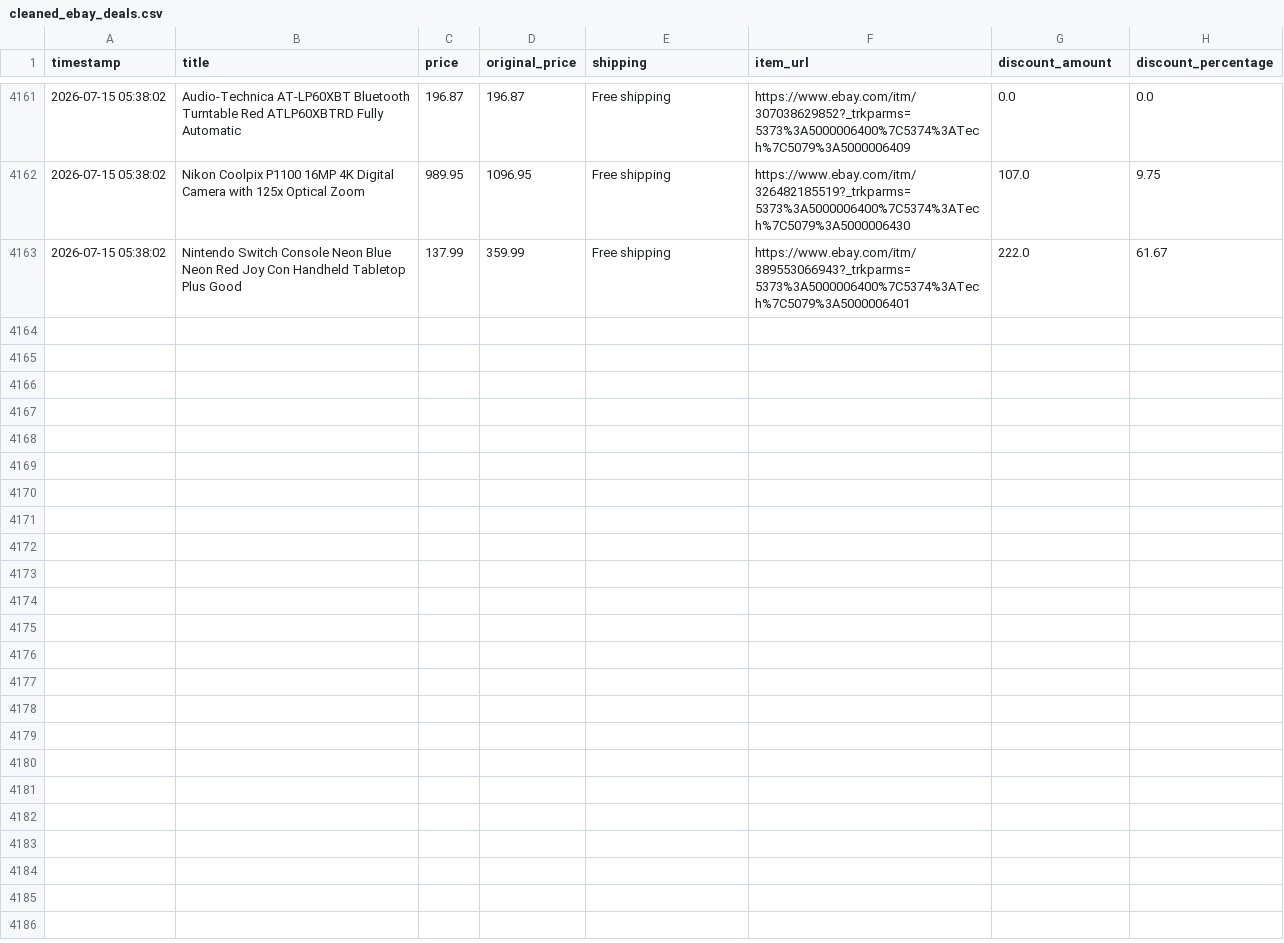
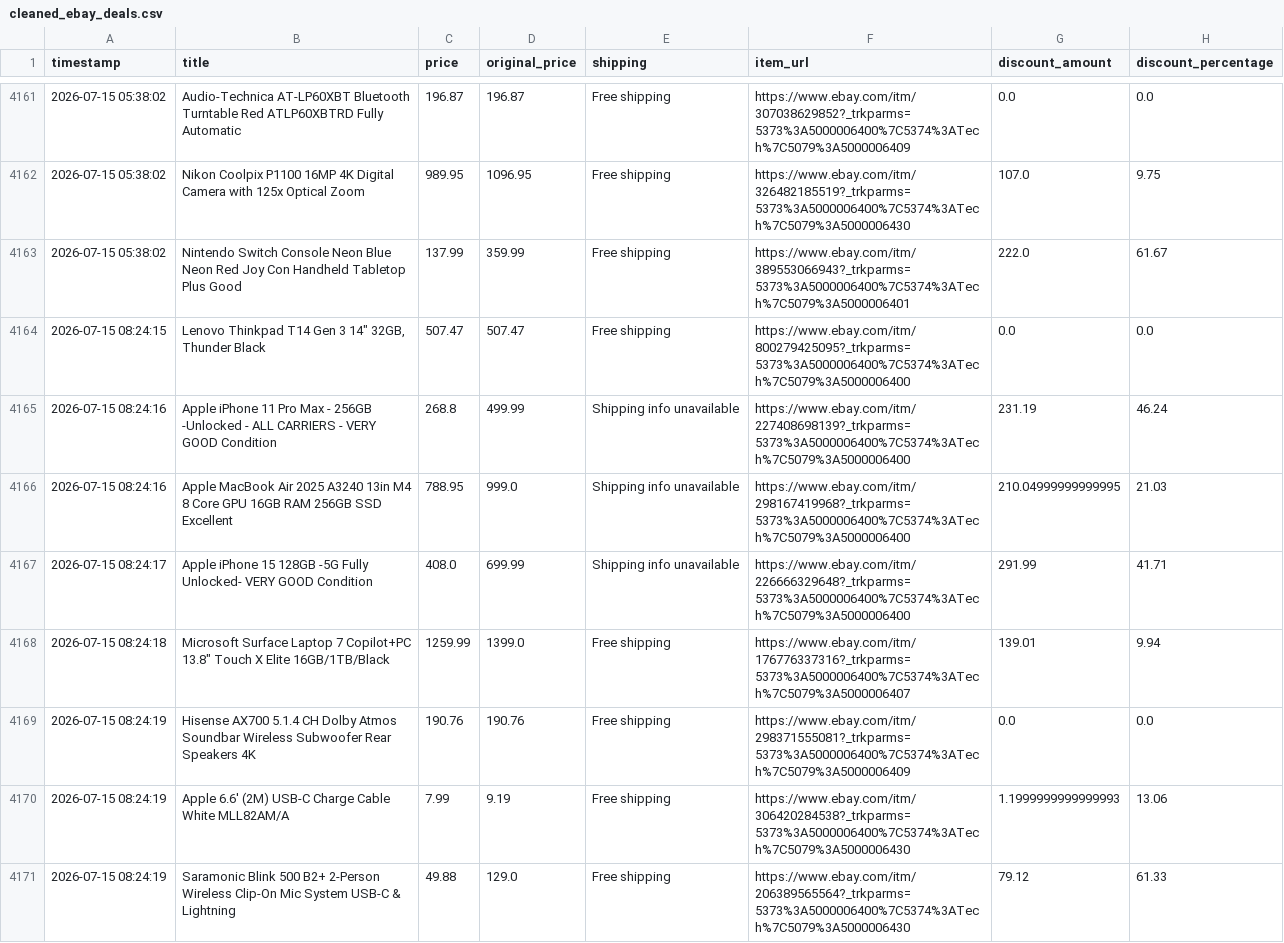
Before and after one commit to rawanb8/ebay_scraper, a CSV file: cleaned_ebay_deals.csv, drawn as a sheet; only a part is shown, gaps mark what is left out.

```diff
--- a/cleaned_ebay_deals.csv
+++ b/cleaned_ebay_deals.csv
@@ -4163 +4163,9 @@ timestamp,title,price,original_price,shipping,item_url,discount_amount,discount_
 2026-07-15 05:38:02,Nintendo Switch Console Neon Blue Neon Red Joy Con Handheld Tabletop Plus Good,137.99,359.99,Free shipping,https://www.ebay.com/itm/389553066943?_trkparms=5373%3A5000006400%7C5374%3ATech%7C5079%3A5000006401,222.0,61.67
+2026-07-15 08:24:15,"Lenovo Thinkpad T14 Gen 3 14"" 32GB, Thunder Black",507.47,507.47,Free shipping,https://www.ebay.com/itm/800279425095?_trkparms=5373%3A5000006400%7C5374%3ATech%7C5079%3A5000006400,0.0,0.0
+2026-07-15 08:24:16,Apple iPhone 11 Pro Max - 256GB -Unlocked - ALL CARRIERS - VERY GOOD Condition,268.8,499.99,Shipping info unavailable,https://www.ebay.com/itm/227408698139?_trkparms=5373%3A5000006400%7C5374%3ATech%7C5079%3A5000006400,231.19,46.24
+2026-07-15 08:24:16,Apple MacBook Air 2025 A3240 13in M4 8 Core GPU 16GB RAM 256GB SSD Excellent,788.95,999.0,Shipping info unavailable,https://www.ebay.com/itm/298167419968?_trkparms=5373%3A5000006400%7C5374%3ATech%7C5079%3A5000006400,210.04999999999995,21.03
+2026-07-15 08:24:17,Apple iPhone 15 128GB -5G  Fully Unlocked- VERY GOOD Condition,408.0,699.99,Shipping info unavailable,https://www.ebay.com/itm/226666329648?_trkparms=5373%3A5000006400%7C5374%3ATech%7C5079%3A5000006400,291.99,41.71
+2026-07-15 08:24:18,"Microsoft Surface Laptop 7 Copilot+PC 13.8"" Touch X Elite 16GB/1TB/Black",1259.99,1399.0,Free shipping,https://www.ebay.com/itm/176776337316?_trkparms=5373%3A5000006400%7C5374%3ATech%7C5079%3A5000006407,139.01,9.94
+2026-07-15 08:24:19,Hisense AX700 5.1.4 CH Dolby Atmos Soundbar Wireless Subwoofer Rear Speakers 4K,190.76,190.76,Free shipping,https://www.ebay.com/itm/298371555081?_trkparms=5373%3A5000006400%7C5374%3ATech%7C5079%3A5000006409,0.0,0.0
+2026-07-15 08:24:19,Apple 6.6' (2M) USB-C Charge Cable White MLL82AM/A,7.99,9.19,Free shipping,https://www.ebay.com/itm/306420284538?_trkparms=5373%3A5000006400%7C5374%3ATech%7C5079%3A5000006430,1.1999999999999993,13.06
+2026-07-15 08:24:19,Saramonic Blink 500 B2+ 2-Person Wireless Clip-On Mic System USB-C & Lightning,49.88,129.0,Free shipping,https://www.ebay.com/itm/206389565564?_trkparms=5373%3A5000006400%7C5374%3ATech%7C5079%3A5000006430,79.12,61.33
```
